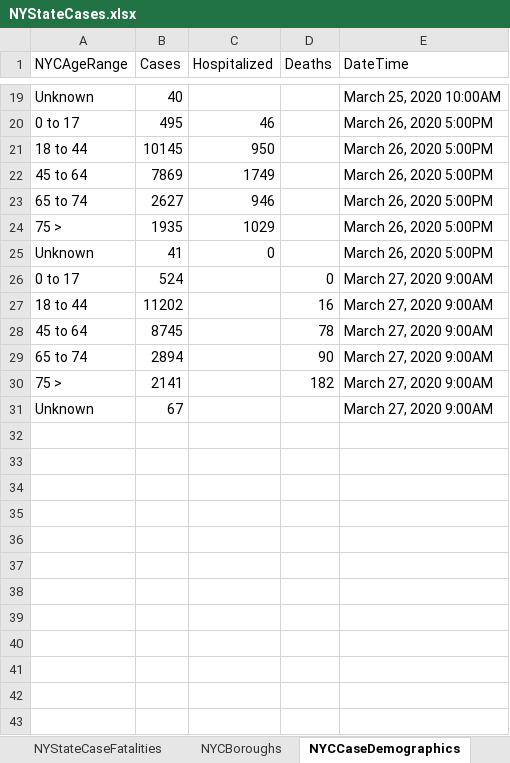
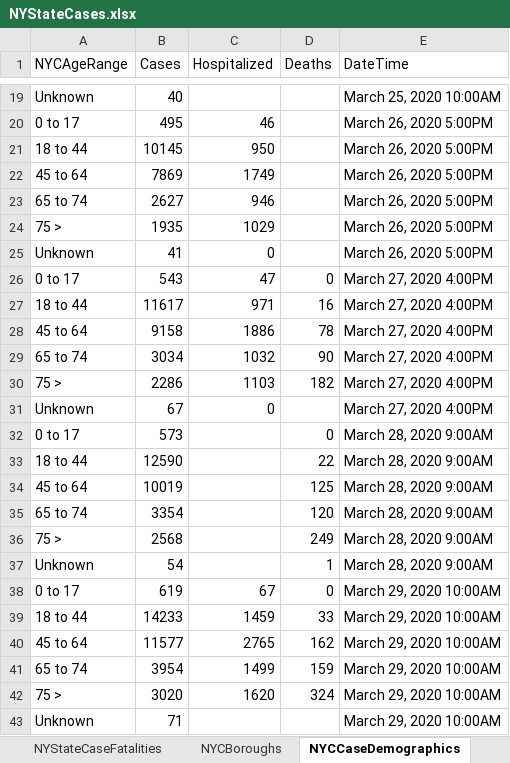
Before and after one commit to abrahams1/NYState-COVID19, an Excel workbook: NYStateCases.xlsx, sheet NYCCaseDemographics, drawn as a sheet; only a part is shown, gaps mark what is left out; values as stored, in another font and other column widths than the file's, no borders; the diff names each change by its address in the sheet, - before the commit and + after, or states it on an @@ line.

```diff
--- a/NYStateCases.xlsx (sheet NYCCaseDemographics)
+++ b/NYStateCases.xlsx (sheet NYCCaseDemographics)
-B26 (Cases): 524
+B26 (Cases): 543
-C26 (Hospitalized): (empty)
+C26 (Hospitalized): 47
-E26:E31 (DateTime): March 27, 2020 9:00AM
+E26:E31 (DateTime): March 27, 2020 4:00PM
-B27 (Cases): 11202
+B27 (Cases): 11617
-C27 (Hospitalized): (empty)
+C27 (Hospitalized): 971
-B28 (Cases): 8745
+B28 (Cases): 9158
-C28 (Hospitalized): (empty)
+C28 (Hospitalized): 1886
-B29 (Cases): 2894
+B29 (Cases): 3034
-C29 (Hospitalized): (empty)
+C29 (Hospitalized): 1032
-B30 (Cases): 2141
+B30 (Cases): 2286
-C30 (Hospitalized): (empty)
+C30 (Hospitalized): 1103
-C31 (Hospitalized): (empty)
+C31 (Hospitalized): 0
+row 32: 0 to 17 | 573 |  | 0 | March 28, 2020 9:00AM
+row 33: 18 to 44 | 12590 |  | 22 | March 28, 2020 9:00AM
+row 34: 45 to 64 | 10019 |  | 125 | March 28, 2020 9:00AM
+row 35: 65 to 74 | 3354 |  | 120 | March 28, 2020 9:00AM
+row 36: 75 > | 2568 |  | 249 | March 28, 2020 9:00AM
+row 37: Unknown | 54 |  | 1 | March 28, 2020 9:00AM
+row 38: 0 to 17 | 619 | 67 | 0 | March 29, 2020 10:00AM
+row 39: 18 to 44 | 14233 | 1459 | 33 | March 29, 2020 10:00AM
+row 40: 45 to 64 | 11577 | 2765 | 162 | March 29, 2020 10:00AM
+row 41: 65 to 74 | 3954 | 1499 | 159 | March 29, 2020 10:00AM
+row 42: 75 > | 3020 | 1620 | 324 | March 29, 2020 10:00AM
+row 43: Unknown | 71 |  |  | March 29, 2020 10:00AM
```
Also changed, not shown: sheet NYStateCaseTracker2, sheet NYCBoroughs, sheet NYCCasesSex.
